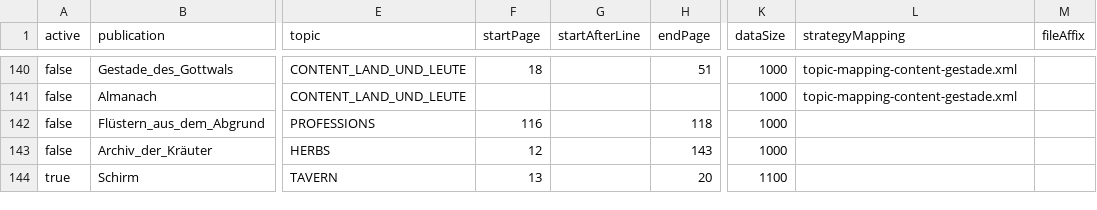
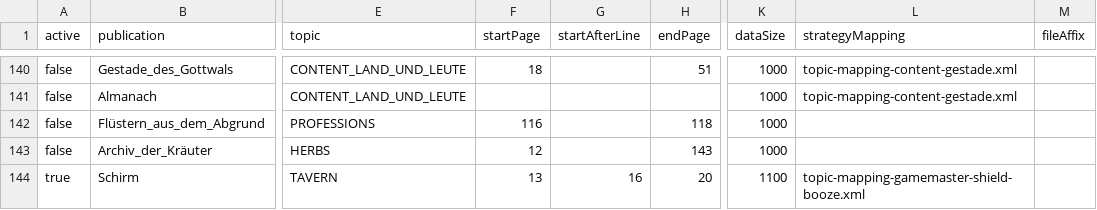
Before and after one commit to phofmann1/dsa-pdf-reader, a CSV file: src/main/resources/topic-conf.csv, drawn as a sheet; only a part is shown, gaps mark what is left out; the diff names each change by its address in the sheet, - before the commit and + after, or states it on an @@ line.

```diff
--- a/src/main/resources/topic-conf.csv
+++ b/src/main/resources/topic-conf.csv
-G144 (startAfterLine): (empty)
+G144 (startAfterLine): 16
-L144 (strategyMapping): (empty)
+L144 (strategyMapping): topic-mapping-gamemaster-shield-booze.xml
```
Also changed, not shown: 19 other files.
